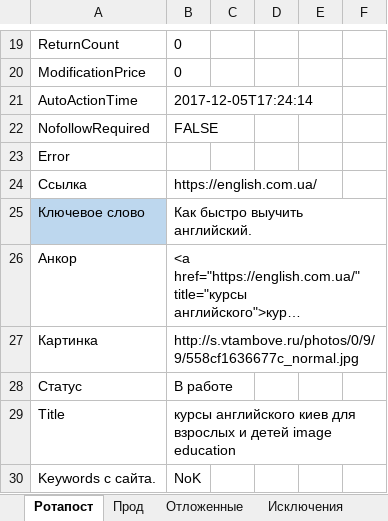
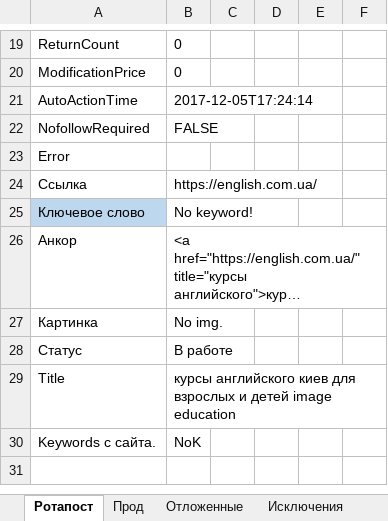
Before and after one commit to Goodron1981/MyMacros-master, an Excel workbook: Тестовая версия.xlsm, sheet Ротапост, drawn as a sheet; only a part is shown, gaps mark what is left out; long unchanged cells end in …; values as stored, in another font and other column widths than the file's, no borders; charts and pictures not drawn; the diff names each change by its address in the sheet, - before the commit and + after, or states it on an @@ line.

Commit message:
Начало настройки изменения ключей.
Начало. Настройка обновления ключевых фраз заявок там где не найден, в случае изменения страници с ключами.

```diff
--- a/Тестовая версия.xlsm (sheet Ротапост)
+++ b/Тестовая версия.xlsm (sheet Ротапост)
-B25: Как быстро выучить английский.
+B25: No keyword!
-B27: http://s.vtambove.ru/photos/0/9/9/558cf1636677c_normal.jpg
+B27: No img.
```
Also changed, not shown: charts or pictures.
